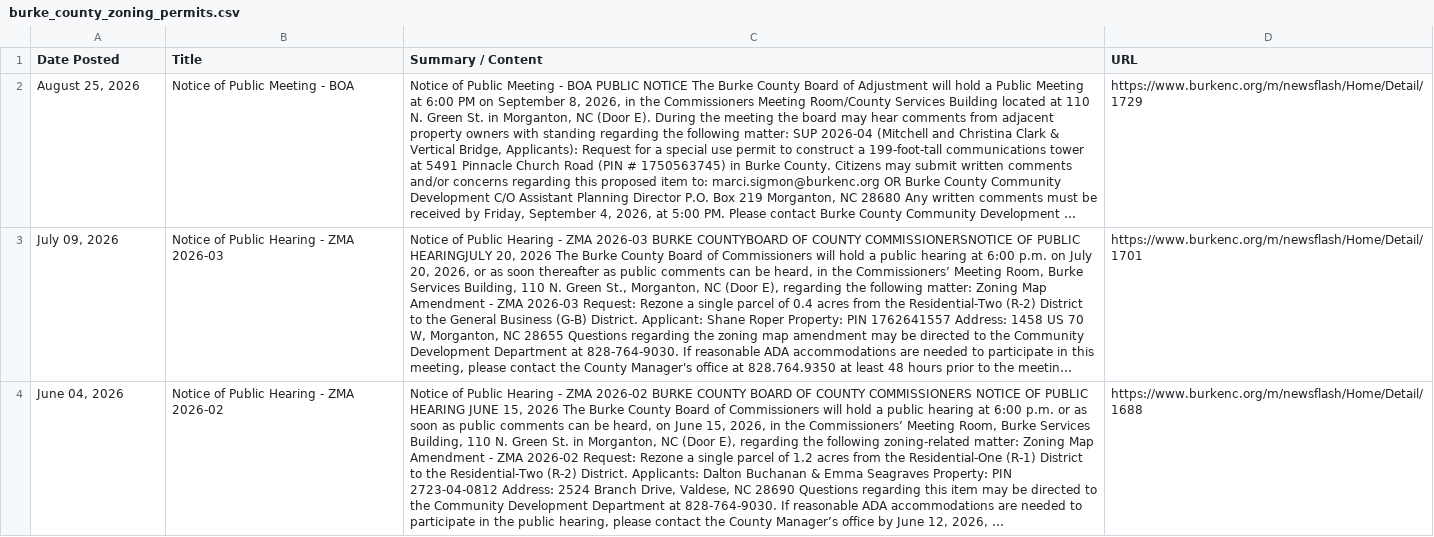
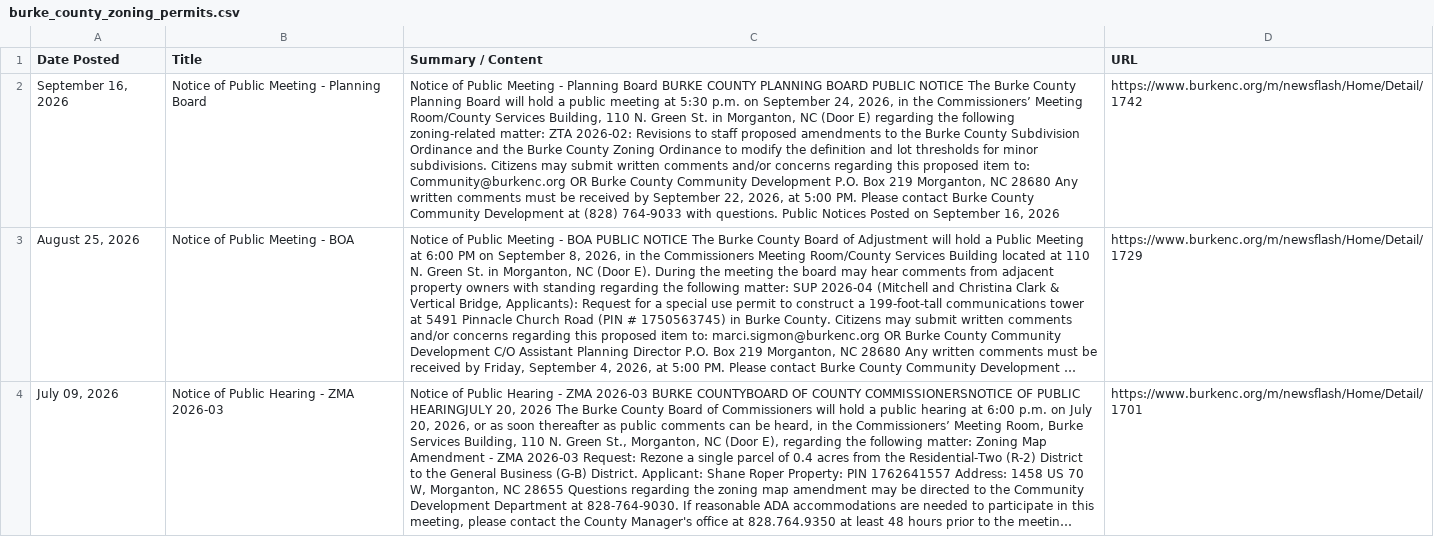
Before and after one commit to kathrynkilgallen-lab/BurkeZoning, a CSV file: burke_county_zoning_permits.csv, drawn as a sheet; only a part is shown; the shorter side is filled out with more unchanged rows; long unchanged cells end in …; the diff names each change by its address in the sheet, - before the commit and + after, or states it on an @@ line.

```diff
--- a/burke_county_zoning_permits.csv
+++ b/burke_county_zoning_permits.csv
+row 2: September 16, 2026 | Notice of Public Meeting - Planning Board | Notice of Public Meeting - Planning Board BURKE COUNTY PLANNING BOARD PUBLIC NOTICE The Burke County Planning Board will hold a public meeting at 5:30 p.m. on September 24, 2026, in the Commissioners’ Meeting Room/County Services Building, 110 N. Green St. in Morganton, NC (Door E) regarding the following zoning-related matter: ZTA 2026-02: Revisions to staff proposed amendments to the Burke County Subdivision Ordinance and the Burke County Zoning Ordinance to modify the definition and lot thresholds for minor subdivisions. Citizens may submit written comments and/or concerns regarding this proposed item to: Community@burkenc.org OR Burke County Community Development P.O. Box 219 Morganton, NC 28680 Any written comments must be received by September 22, 2026, at 5:00 PM. Please contact Burke County Community Development at (828) 764-9033 with questions. Public Notices Posted on September 16, 2026 | https://www.burkenc.org/m/newsflash/Home/Detail/1742
```
